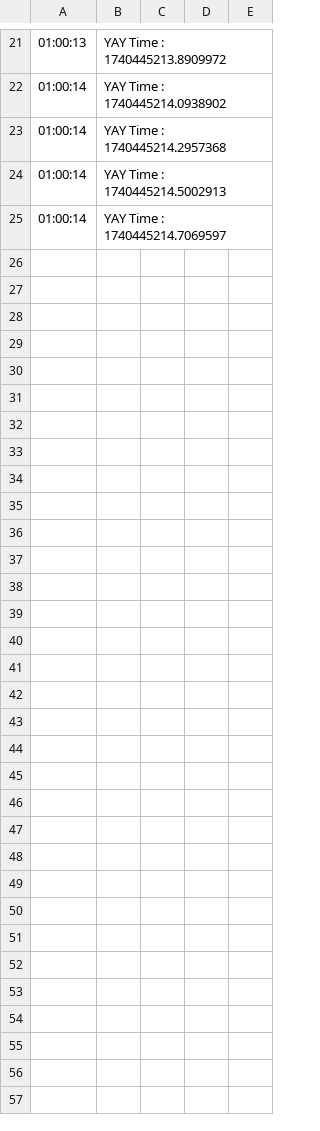
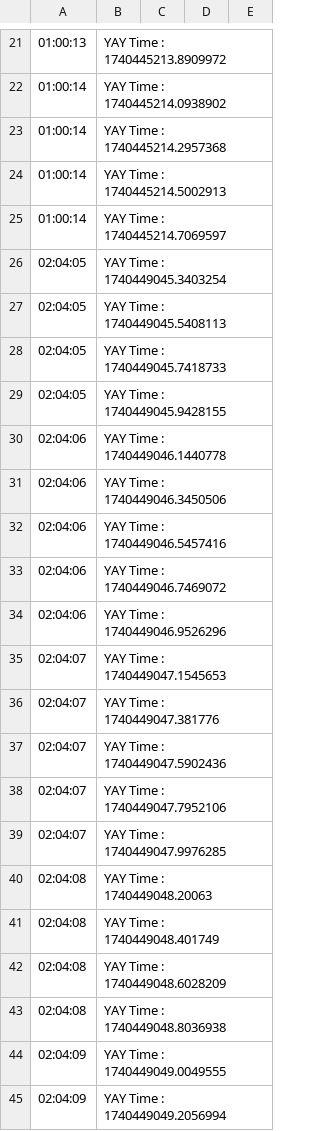
Before and after one commit to Cyclone-Robosub/Research_Cyclone, a CSV file: DataSets/2025-02-25.csv, drawn as a sheet; only a part is shown, gaps mark what is left out; the diff covers the shown part only; the diff names each change by its address in the sheet, - before the commit and + after, or states it on an @@ line.

```diff
--- a/DataSets/2025-02-25.csv
+++ b/DataSets/2025-02-25.csv
+row 26: 02:04:05 | YAY Time : 1740449045.3403254
+row 27: 02:04:05 | YAY Time : 1740449045.5408113
+row 28: 02:04:05 | YAY Time : 1740449045.7418733
+row 29: 02:04:05 | YAY Time : 1740449045.9428155
+row 30: 02:04:06 | YAY Time : 1740449046.1440778
+row 31: 02:04:06 | YAY Time : 1740449046.3450506
+row 32: 02:04:06 | YAY Time : 1740449046.5457416
+row 33: 02:04:06 | YAY Time : 1740449046.7469072
+row 34: 02:04:06 | YAY Time : 1740449046.9526296
+row 35: 02:04:07 | YAY Time : 1740449047.1545653
+row 36: 02:04:07 | YAY Time : 1740449047.381776
+row 37: 02:04:07 | YAY Time : 1740449047.5902436
+row 38: 02:04:07 | YAY Time : 1740449047.7952106
+row 39: 02:04:07 | YAY Time : 1740449047.9976285
+row 40: 02:04:08 | YAY Time : 1740449048.20063
+row 41: 02:04:08 | YAY Time : 1740449048.401749
+row 42: 02:04:08 | YAY Time : 1740449048.6028209
+row 43: 02:04:08 | YAY Time : 1740449048.8036938
+row 44: 02:04:09 | YAY Time : 1740449049.0049555
+row 45: 02:04:09 | YAY Time : 1740449049.2056994
```
Also changed, not shown: 11 added rows elsewhere in this file, 2 other files.
